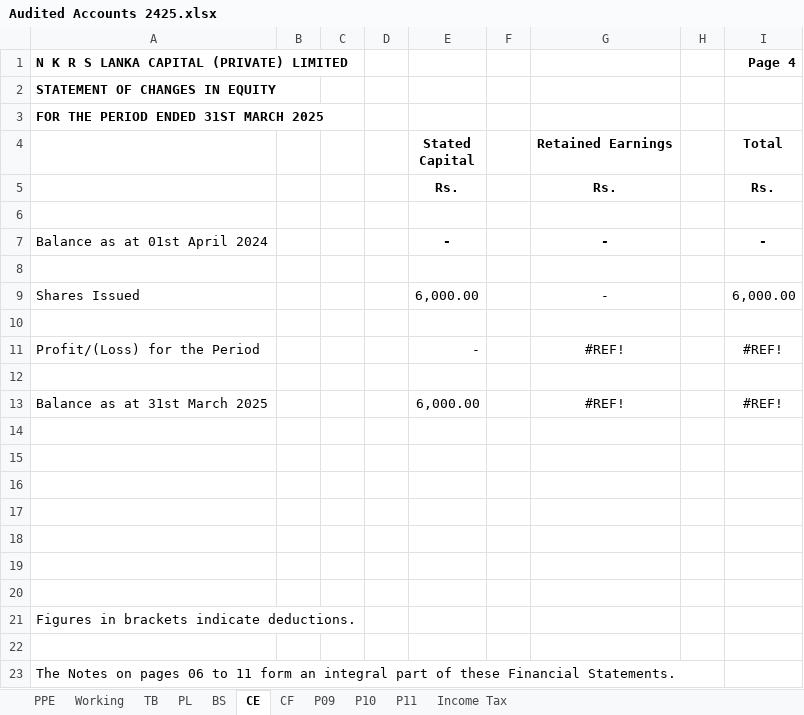
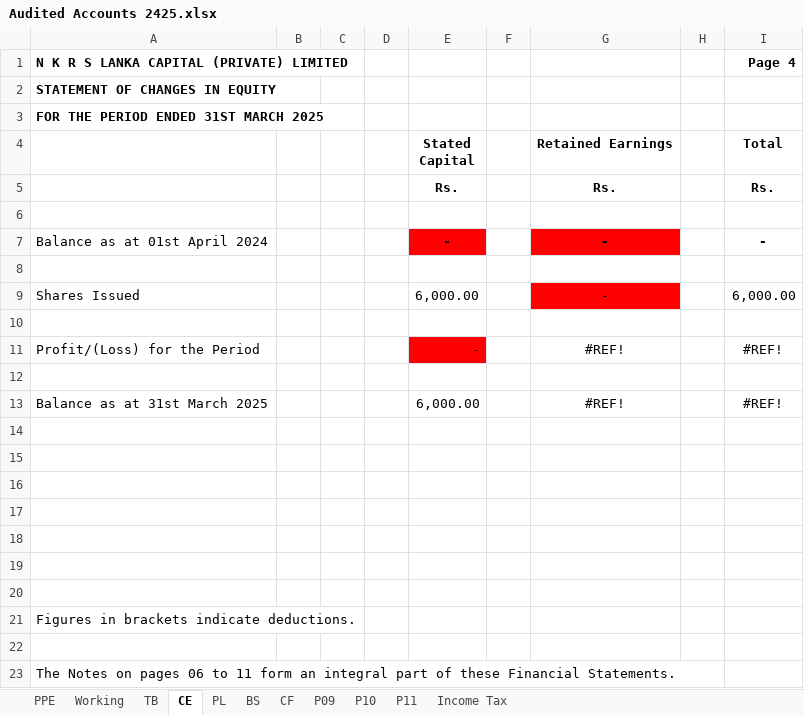
Before and after one commit to chira0001/LankaCapital_ERP_Web, an Excel workbook: client/public/templates/Audited Accounts 2425.xlsx, sheet CE, drawn as a sheet; values as stored, in another font and other column widths than the file's, no borders; the diff names each change by its address in the sheet, - before the commit and + after, or states it on an @@ line.

```diff
--- a/client/public/templates/Audited Accounts 2425.xlsx (sheet CE)
+++ b/client/public/templates/Audited Accounts 2425.xlsx (sheet CE)
@@ sheet tab order changed: PPE | Working | TB | CE | PL | BS | CF | P09 | P10 | P11 | Income Tax @@
-E7 fill: none
+E7 fill: #FF0000
-G7 fill: none
+G7 fill: #FF0000
-G9 fill: none
+G9 fill: #FF0000
-E11 fill: none
+E11 fill: #FF0000
```
Also changed, not shown: 6 other files.
